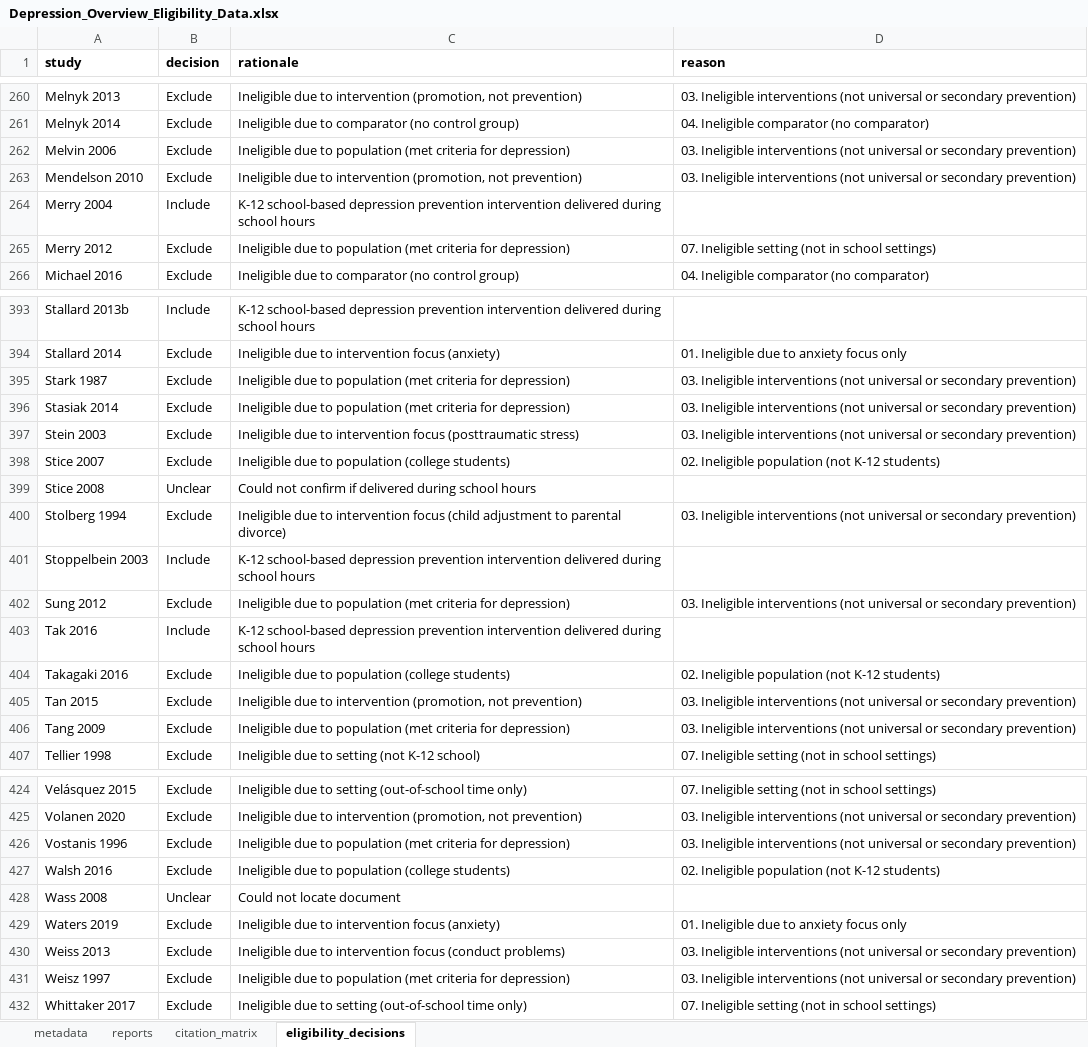
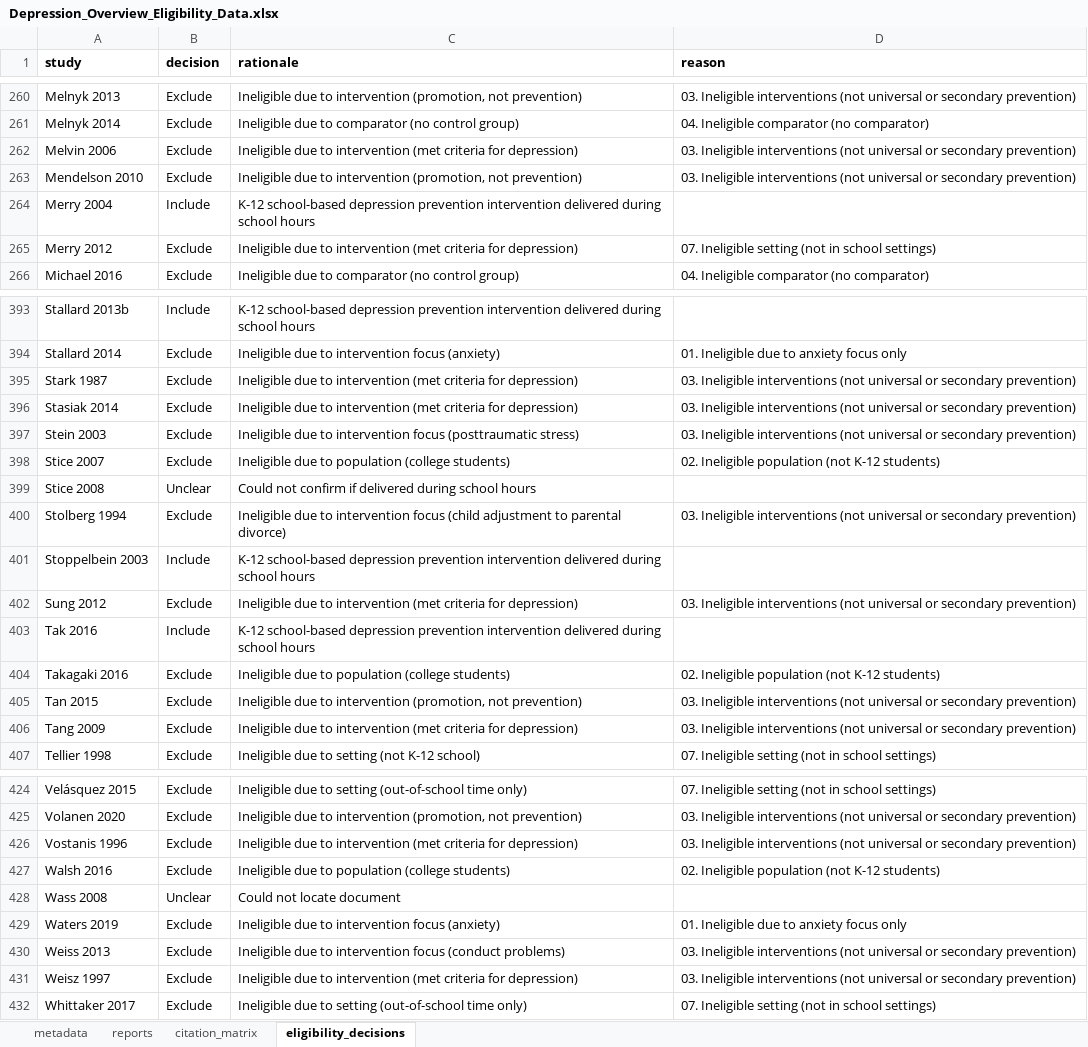
Before and after one commit to HEDCO-Institute/Depression_Prevention_Overview, an Excel workbook: data/Depression_Overview_Eligibility_Data.xlsx, sheet eligibility_decisions, drawn as a sheet; only a part is shown, gaps mark what is left out; values as stored, in another font and other column widths than the file's, no borders; conditional formats not drawn; the diff covers the shown part only; the diff names each change by its address in the sheet, - before the commit and + after, or states it on an @@ line.

```diff
--- a/data/Depression_Overview_Eligibility_Data.xlsx (sheet eligibility_decisions)
+++ b/data/Depression_Overview_Eligibility_Data.xlsx (sheet eligibility_decisions)
-C262 (rationale): …due to population (met criteria…
+C262 (rationale): …due to intervention (met criteria…
-C265 (rationale): …due to population (met criteria…
+C265 (rationale): …due to intervention (met criteria…
-C395:C396 (rationale): …due to population (met criteria…
+C395:C396 (rationale): …due to intervention (met criteria…
-C402 (rationale): …due to population (met criteria…
+C402 (rationale): …due to intervention (met criteria…
-C406 (rationale): …due to population (met criteria…
+C406 (rationale): …due to intervention (met criteria…
-C426 (rationale): …due to population (met criteria…
+C426 (rationale): …due to intervention (met criteria…
-C431 (rationale): …due to population (met criteria…
+C431 (rationale): …due to intervention (met criteria…
```
Also changed, not shown: 17 edited cells and cell formats elsewhere in this sheet, sheet citation_matrix, data/Depression_Overview_Review_Data.xlsx.
